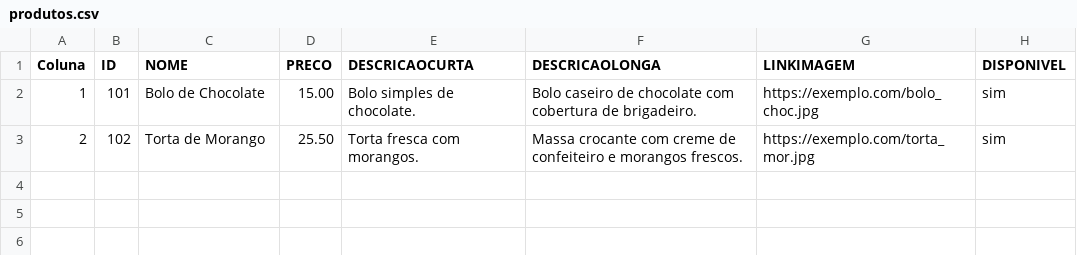
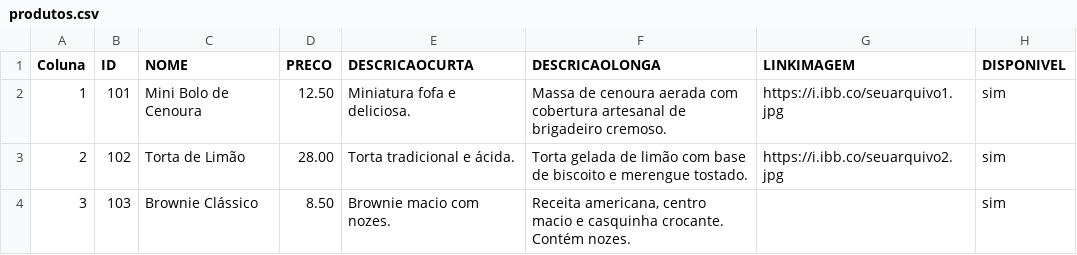
Before and after one commit to ribeiromendes5014-design/Catalago, a CSV file: produtos.csv, drawn as a sheet.

Commit message:
Update produtos.csv

```diff
--- a/produtos.csv
+++ b/produtos.csv
@@ -1,3 +1,4 @@
 Coluna,ID,NOME,PRECO,DESCRICAOCURTA,DESCRICAOLONGA,LINKIMAGEM,DISPONIVEL
-1,101,Bolo de Chocolate,15.00,"Bolo simples de chocolate.", "Bolo caseiro de chocolate com cobertura de brigadeiro.", https://exemplo.com/bolo_choc.jpg, sim
-2,102,Torta de Morango,25.50,"Torta fresca com morangos.", "Massa crocante com creme de confeiteiro e morangos frescos.", https://exemplo.com/torta_mor.jpg, sim
+1,101,Mini Bolo de Cenoura,12.50,"Miniatura fofa e deliciosa.","Massa de cenoura aerada com cobertura artesanal de brigadeiro cremoso.",https://i.ibb.co/seuarquivo1.jpg,sim
+2,102,Torta de Limão,28.00,"Torta tradicional e ácida.","Torta gelada de limão com base de biscoito e merengue tostado.",https://i.ibb.co/seuarquivo2.jpg,sim
+3,103,Brownie Clássico,8.50,"Brownie macio com nozes.", "Receita americana, centro macio e casquinha crocante. Contém nozes.",,sim
```
